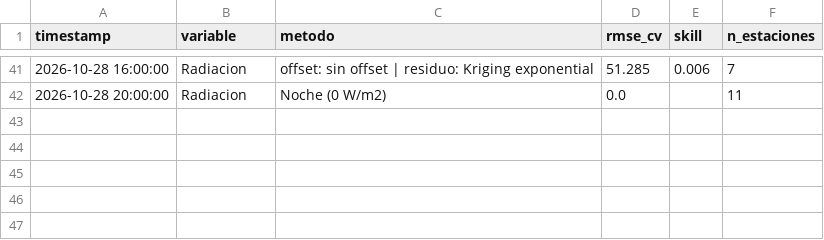
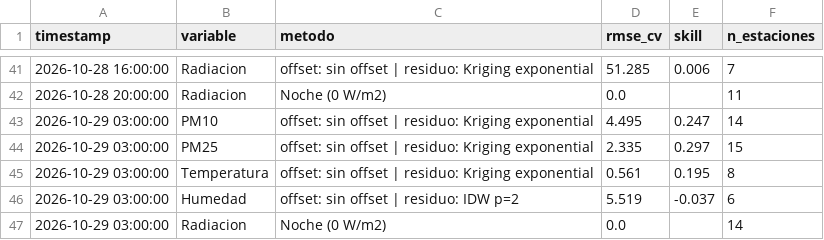
Before and after one commit to vasquez-roberto/capa_meteorologica, a CSV file: SIMA/sima_interpolacion_diagnostico.csv, drawn as a sheet; only a part is shown, gaps mark what is left out; the diff names each change by its address in the sheet, - before the commit and + after, or states it on an @@ line.

```diff
--- a/SIMA/sima_interpolacion_diagnostico.csv
+++ b/SIMA/sima_interpolacion_diagnostico.csv
+row 43: 2026-10-29 03:00:00 | PM10 | offset: sin offset | residuo: Kriging exponential | 4.495 | 0.247 | 14
+row 44: 2026-10-29 03:00:00 | PM25 | offset: sin offset | residuo: Kriging exponential | 2.335 | 0.297 | 15
+row 45: 2026-10-29 03:00:00 | Temperatura | offset: sin offset | residuo: Kriging exponential | 0.561 | 0.195 | 8
+row 46: 2026-10-29 03:00:00 | Humedad | offset: sin offset | residuo: IDW p=2 | 5.519 | -0.037 | 6
+row 47: 2026-10-29 03:00:00 | Radiacion | Noche (0 W/m2) | 0.0 |  | 14
```
Also changed, not shown: Purple Air/purpleair_meteo_lecturas.csv, SIMA/sima_meteo_historico.csv, 15 other files.
